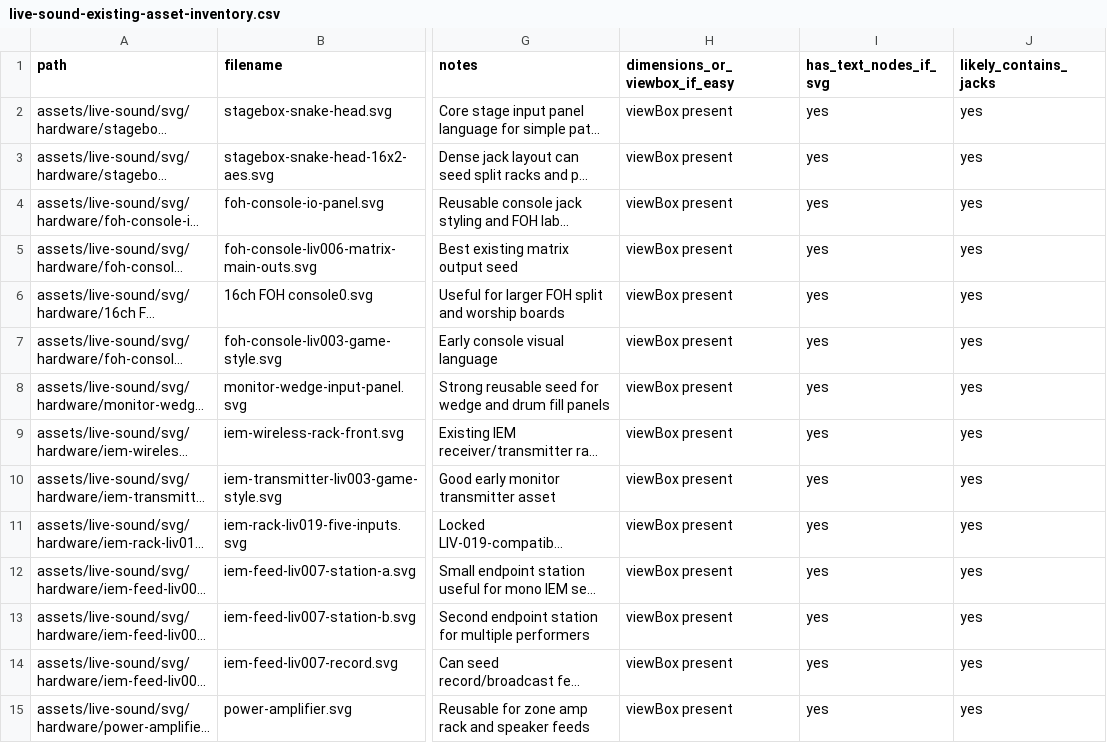
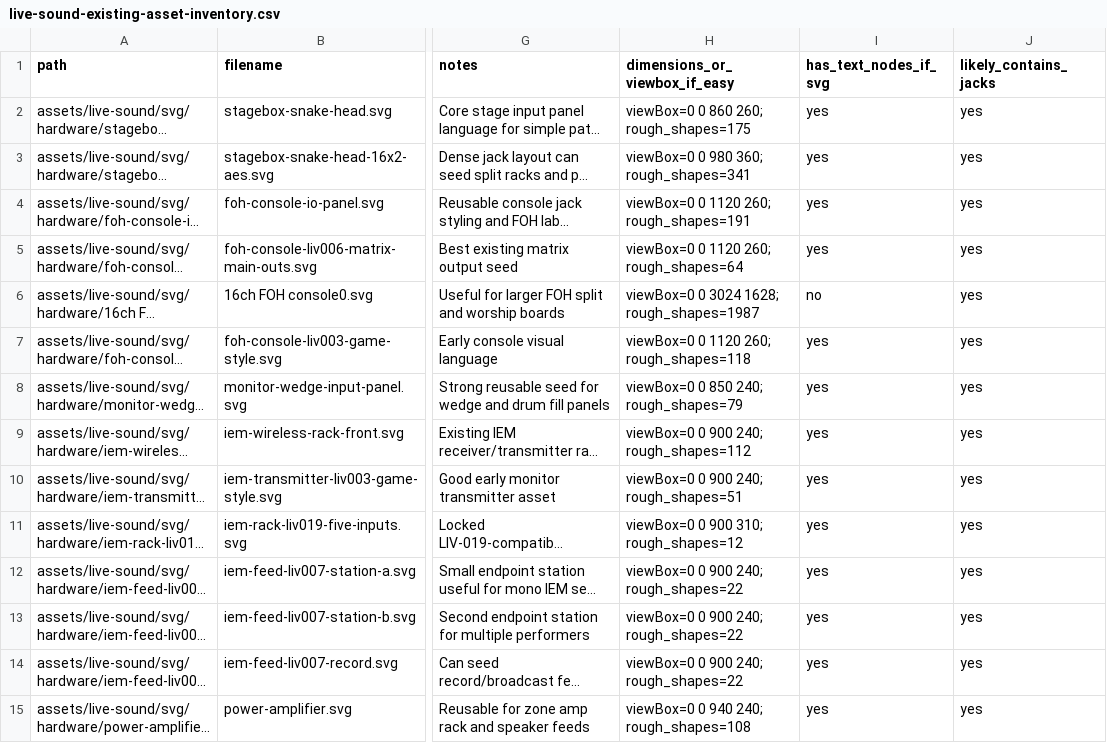
Before and after one commit to mikeshearaudio-gif/Signal-Flow, a CSV file: audit/live-sound-existing-asset-inventory.csv, drawn as a sheet; only a part is shown, gaps mark what is left out; long unchanged cells end in …; the diff covers the shown part only; the diff names each change by its address in the sheet, - before the commit and + after, or states it on an @@ line.

```diff
--- a/audit/live-sound-existing-asset-inventory.csv
+++ b/audit/live-sound-existing-asset-inventory.csv
-H2 (dimensions_or_viewbox_if_easy): viewBox present
+H2 (dimensions_or_viewbox_if_easy): viewBox=0 0 860 260; rough_shapes=175
-H3 (dimensions_or_viewbox_if_easy): viewBox present
+H3 (dimensions_or_viewbox_if_easy): viewBox=0 0 980 360; rough_shapes=341
-H4 (dimensions_or_viewbox_if_easy): viewBox present
+H4 (dimensions_or_viewbox_if_easy): viewBox=0 0 1120 260; rough_shapes=191
-H5 (dimensions_or_viewbox_if_easy): viewBox present
+H5 (dimensions_or_viewbox_if_easy): viewBox=0 0 1120 260; rough_shapes=64
-H6 (dimensions_or_viewbox_if_easy): viewBox present
+H6 (dimensions_or_viewbox_if_easy): viewBox=0 0 3024 1628; rough_shapes=1987
-I6 (has_text_nodes_if_svg): yes
+I6 (has_text_nodes_if_svg): no
-H7 (dimensions_or_viewbox_if_easy): viewBox present
+H7 (dimensions_or_viewbox_if_easy): viewBox=0 0 1120 260; rough_shapes=118
-H8 (dimensions_or_viewbox_if_easy): viewBox present
+H8 (dimensions_or_viewbox_if_easy): viewBox=0 0 850 240; rough_shapes=79
-H9 (dimensions_or_viewbox_if_easy): viewBox present
+H9 (dimensions_or_viewbox_if_easy): viewBox=0 0 900 240; rough_shapes=112
-H10 (dimensions_or_viewbox_if_easy): viewBox present
+H10 (dimensions_or_viewbox_if_easy): viewBox=0 0 900 240; rough_shapes=51
-H11 (dimensions_or_viewbox_if_easy): viewBox present
+H11 (dimensions_or_viewbox_if_easy): viewBox=0 0 900 310; rough_shapes=12
-H12:H14 (dimensions_or_viewbox_if_easy): viewBox present
+H12:H14 (dimensions_or_viewbox_if_easy): viewBox=0 0 900 240; rough_shapes=22
-H15 (dimensions_or_viewbox_if_easy): viewBox present
+H15 (dimensions_or_viewbox_if_easy): viewBox=0 0 940 240; rough_shapes=108
```
Also changed, not shown: 101 edited cells elsewhere in this file, 4 other files.
